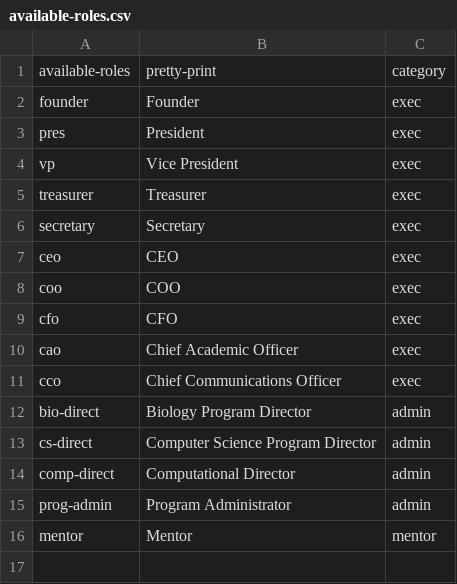
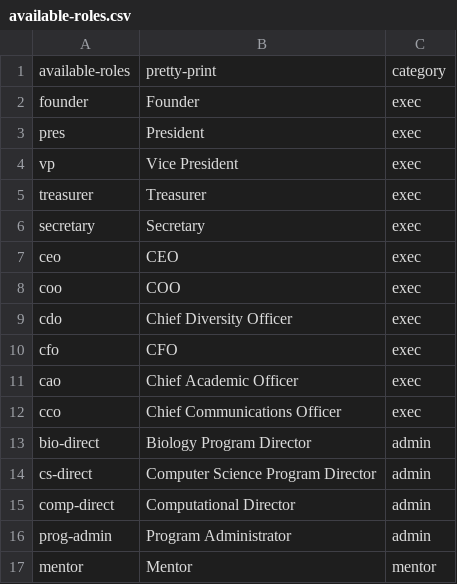
Before and after one commit to sci-MI/sci-MI.github.io, a CSV file: assets/data/available-roles.csv, drawn as a sheet; the diff names each change by its address in the sheet, - before the commit and + after, or states it on an @@ line.

```diff
--- a/assets/data/available-roles.csv
+++ b/assets/data/available-roles.csv
+row 9: cdo | Chief Diversity Officer | exec
```
Also changed, not shown: assets/data/staff-data.csv.
